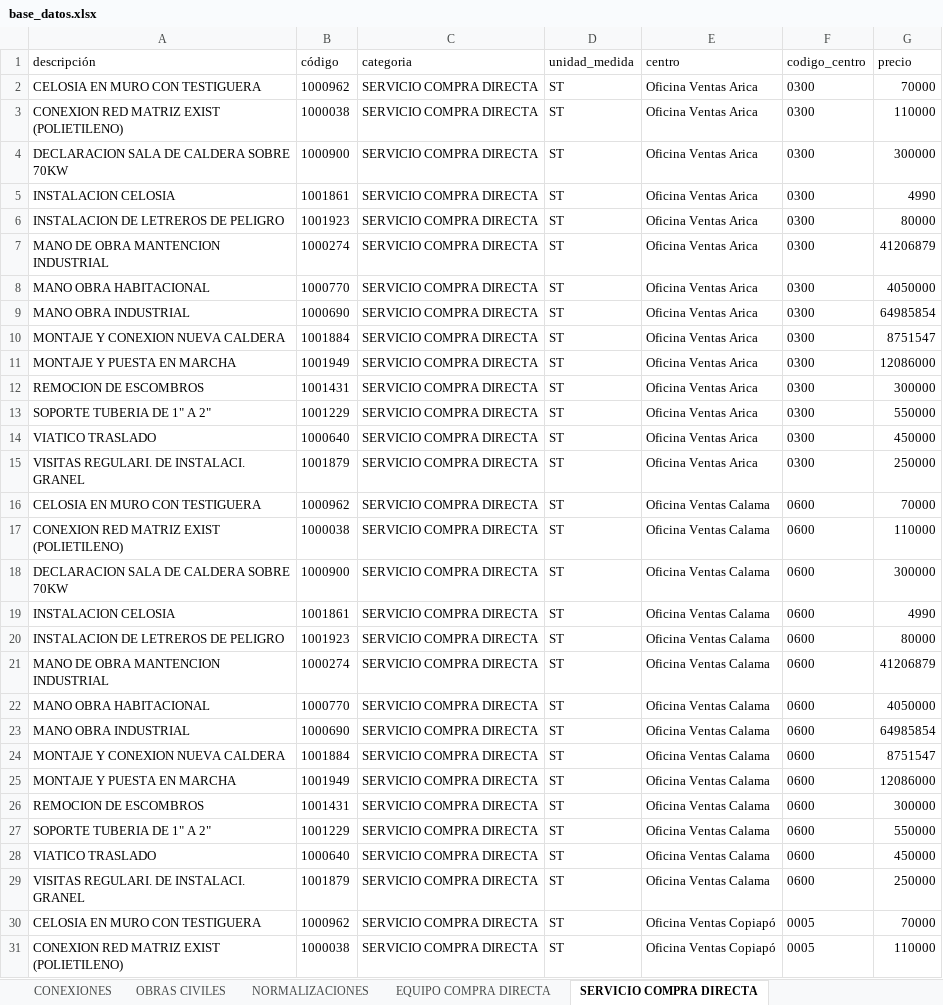
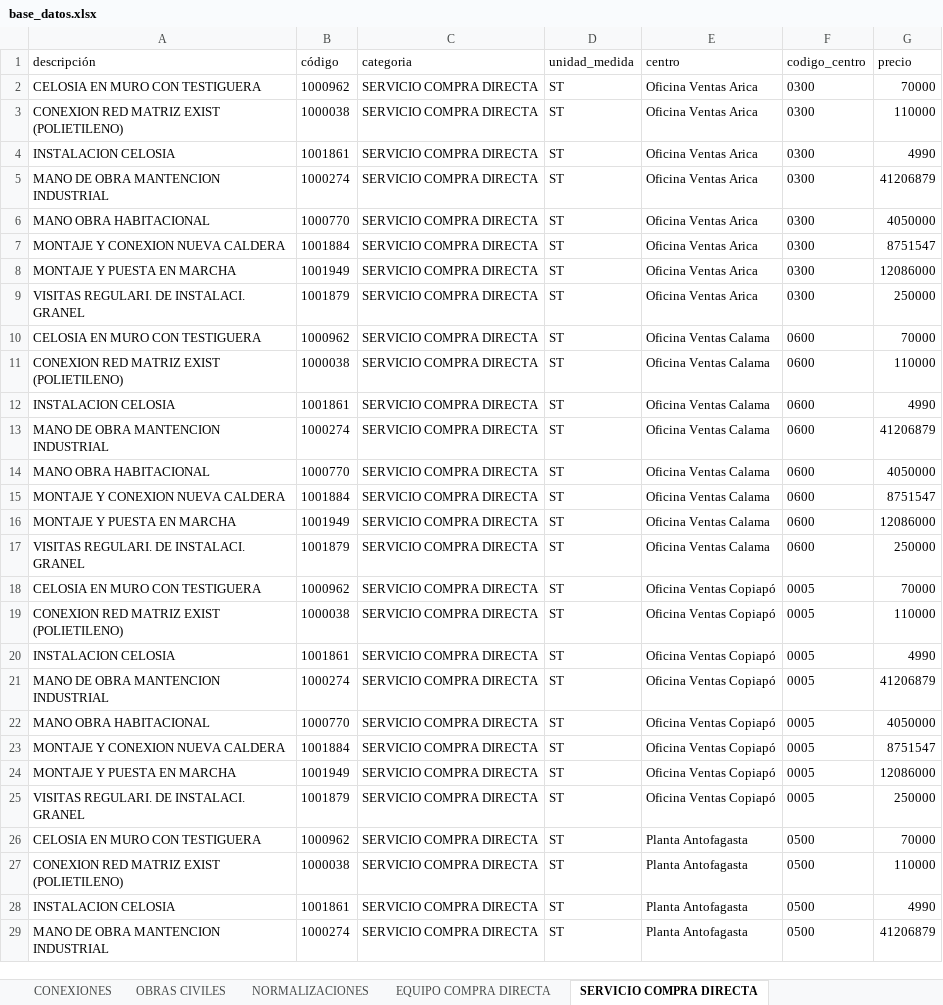
Before and after one commit to devece/planilla-cotizacion, an Excel workbook: base_datos.xlsx, sheet SERVICIO COMPRA DIRECTA, drawn as a sheet; only a part is shown; the shorter side is filled out with more unchanged rows; values as stored, in another font and other column widths than the file's, no borders; the diff covers the shown part only; the diff names each change by its address in the sheet, - before the commit and + after, or states it on an @@ line.

```diff
--- a/base_datos.xlsx (sheet SERVICIO COMPRA DIRECTA)
+++ b/base_datos.xlsx (sheet SERVICIO COMPRA DIRECTA)
-row 4: DECLARACION SALA DE CALDERA SOBRE 70KW | 1000900 | SERVICIO COMPRA DIRECTA | ST | Oficina Ventas Arica | 0300 | 300000
-row 6: INSTALACION DE LETREROS DE PELIGRO | 1001923 | SERVICIO COMPRA DIRECTA | ST | Oficina Ventas Arica | 0300 | 80000
-row 9: MANO OBRA INDUSTRIAL | 1000690 | SERVICIO COMPRA DIRECTA | ST | Oficina Ventas Arica | 0300 | 64985854
-row 12: REMOCION DE ESCOMBROS | 1001431 | SERVICIO COMPRA DIRECTA | ST | Oficina Ventas Arica | 0300 | 300000
-row 13: SOPORTE TUBERIA DE 1" A 2" | 1001229 | SERVICIO COMPRA DIRECTA | ST | Oficina Ventas Arica | 0300 | 550000
-row 14: VIATICO TRASLADO | 1000640 | SERVICIO COMPRA DIRECTA | ST | Oficina Ventas Arica | 0300 | 450000
-row 18: DECLARACION SALA DE CALDERA SOBRE 70KW | 1000900 | SERVICIO COMPRA DIRECTA | ST | Oficina Ventas Calama | 0600 | 300000
-row 20: INSTALACION DE LETREROS DE PELIGRO | 1001923 | SERVICIO COMPRA DIRECTA | ST | Oficina Ventas Calama | 0600 | 80000
-row 23: MANO OBRA INDUSTRIAL | 1000690 | SERVICIO COMPRA DIRECTA | ST | Oficina Ventas Calama | 0600 | 64985854
-row 26: REMOCION DE ESCOMBROS | 1001431 | SERVICIO COMPRA DIRECTA | ST | Oficina Ventas Calama | 0600 | 300000
-row 27: SOPORTE TUBERIA DE 1" A 2" | 1001229 | SERVICIO COMPRA DIRECTA | ST | Oficina Ventas Calama | 0600 | 550000
-row 28: VIATICO TRASLADO | 1000640 | SERVICIO COMPRA DIRECTA | ST | Oficina Ventas Calama | 0600 | 450000
```
Also changed, not shown: 18 removed rows elsewhere in this sheet, sheet CONEXIONES, sheet OBRAS CIVILES, sheet NORMALIZACIONES, sheet SERVICIO CAÑERIAS, sheet CAÑERIAS AP, hidden cells.
